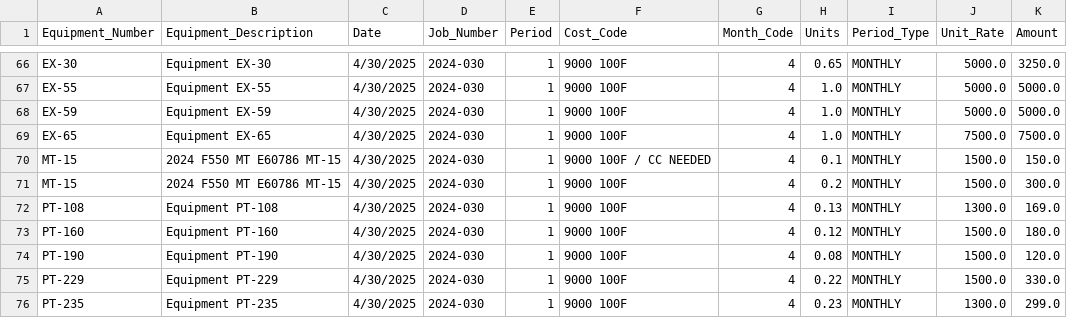
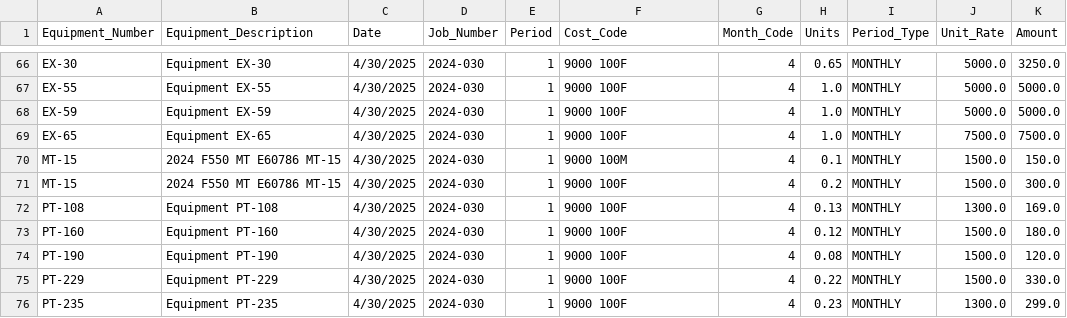
Before and after one commit to Bmw4134/TRAXOVO_V1, a CSV file: exports/CORRECTED_REGION_IMPORT_HOU_APRIL_2025.csv, drawn as a sheet; only a part is shown, gaps mark what is left out.

```diff
--- a/exports/CORRECTED_REGION_IMPORT_HOU_APRIL_2025.csv
+++ b/exports/CORRECTED_REGION_IMPORT_HOU_APRIL_2025.csv
@@ -69,3 +69,3 @@ EX-59,Equipment EX-59,4/30/2025,2024-030,1,9000 100F,4,1.0,MONTHLY,5000.0,5000.0
 EX-65,Equipment EX-65,4/30/2025,2024-030,1,9000 100F,4,1.0,MONTHLY,7500.0,7500.0
-MT-15,2024 F550 MT E60786 MT-15,4/30/2025,2024-030,1,9000 100F / CC NEEDED,4,0.1,MONTHLY,1500.0,150.0
+MT-15,2024 F550 MT E60786 MT-15,4/30/2025,2024-030,1,9000 100M,4,0.1,MONTHLY,1500.0,150.0
 MT-15,2024 F550 MT E60786 MT-15,4/30/2025,2024-030,1,9000 100F,4,0.2,MONTHLY,1500.0,300.0
```
Also changed, not shown: exports/CORRECTED_REGION_IMPORT_DFW_APRIL_2025.csv, exports/CORRECTED_REGION_IMPORT_WT_APRIL_2025.csv, 2 other files.
